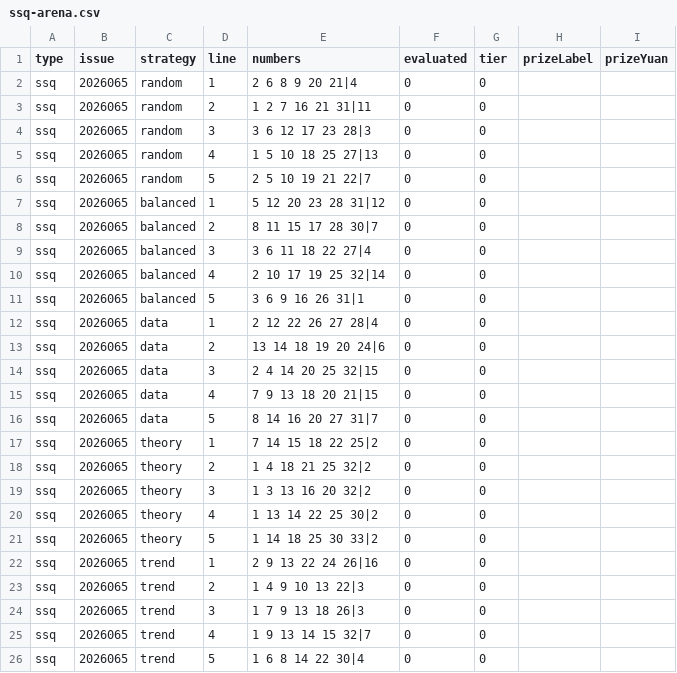
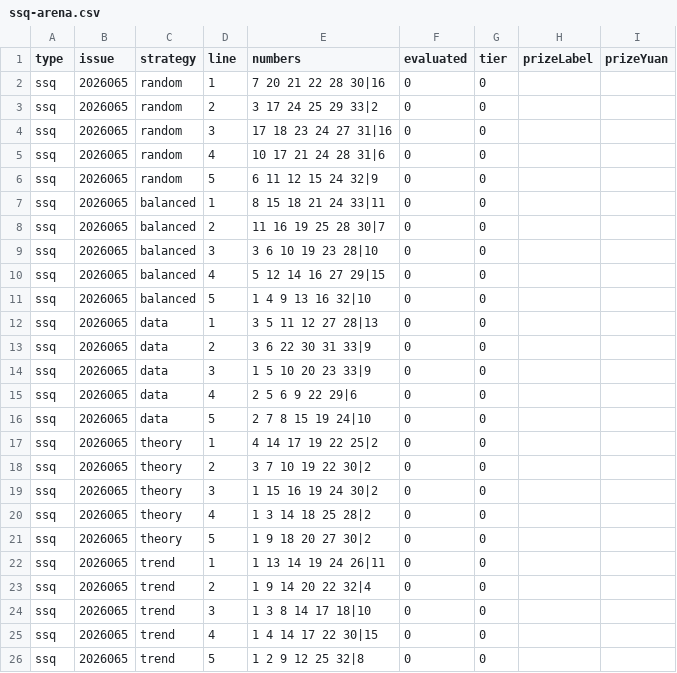
Before and after one commit to sfqin/lottery_ticket, a CSV file: data/ssq-arena.csv, drawn as a sheet.

```diff
--- a/data/ssq-arena.csv
+++ b/data/ssq-arena.csv
@@ -1,26 +1,26 @@
 type,issue,strategy,line,numbers,evaluated,tier,prizeLabel,prizeYuan
-ssq,2026065,random,1,2 6 8 9 20 21|4,0,0,,
-ssq,2026065,random,2,1 2 7 16 21 31|11,0,0,,
-ssq,2026065,random,3,3 6 12 17 23 28|3,0,0,,
-ssq,2026065,random,4,1 5 10 18 25 27|13,0,0,,
-ssq,2026065,random,5,2 5 10 19 21 22|7,0,0,,
-ssq,2026065,balanced,1,5 12 20 23 28 31|12,0,0,,
-ssq,2026065,balanced,2,8 11 15 17 28 30|7,0,0,,
-ssq,2026065,balanced,3,3 6 11 18 22 27|4,0,0,,
-ssq,2026065,balanced,4,2 10 17 19 25 32|14,0,0,,
-ssq,2026065,balanced,5,3 6 9 16 26 31|1,0,0,,
-ssq,2026065,data,1,2 12 22 26 27 28|4,0,0,,
-ssq,2026065,data,2,13 14 18 19 20 24|6,0,0,,
-ssq,2026065,data,3,2 4 14 20 25 32|15,0,0,,
-ssq,2026065,data,4,7 9 13 18 20 21|15,0,0,,
-ssq,2026065,data,5,8 14 16 20 27 31|7,0,0,,
-ssq,2026065,theory,1,7 14 15 18 22 25|2,0,0,,
-ssq,2026065,theory,2,1 4 18 21 25 32|2,0,0,,
-ssq,2026065,theory,3,1 3 13 16 20 32|2,0,0,,
-ssq,2026065,theory,4,1 13 14 22 25 30|2,0,0,,
-ssq,2026065,theory,5,1 14 18 25 30 33|2,0,0,,
-ssq,2026065,trend,1,2 9 13 22 24 26|16,0,0,,
-ssq,2026065,trend,2,1 4 9 10 13 22|3,0,0,,
-ssq,2026065,trend,3,1 7 9 13 18 26|3,0,0,,
-ssq,2026065,trend,4,1 9 13 14 15 32|7,0,0,,
-ssq,2026065,trend,5,1 6 8 14 22 30|4,0,0,,
+ssq,2026065,random,1,7 20 21 22 28 30|16,0,0,,
+ssq,2026065,random,2,3 17 24 25 29 33|2,0,0,,
+ssq,2026065,random,3,17 18 23 24 27 31|16,0,0,,
+ssq,2026065,random,4,10 17 21 24 28 31|6,0,0,,
+ssq,2026065,random,5,6 11 12 15 24 32|9,0,0,,
+ssq,2026065,balanced,1,8 15 18 21 24 33|11,0,0,,
+ssq,2026065,balanced,2,11 16 19 25 28 30|7,0,0,,
+ssq,2026065,balanced,3,3 6 10 19 23 28|10,0,0,,
+ssq,2026065,balanced,4,5 12 14 16 27 29|15,0,0,,
+ssq,2026065,balanced,5,1 4 9 13 16 32|10,0,0,,
+ssq,2026065,data,1,3 5 11 12 27 28|13,0,0,,
+ssq,2026065,data,2,3 6 22 30 31 33|9,0,0,,
+ssq,2026065,data,3,1 5 10 20 23 33|9,0,0,,
+ssq,2026065,data,4,2 5 6 9 22 29|6,0,0,,
+ssq,2026065,data,5,2 7 8 15 19 24|10,0,0,,
+ssq,2026065,theory,1,4 14 17 19 22 25|2,0,0,,
+ssq,2026065,theory,2,3 7 10 19 22 30|2,0,0,,
+ssq,2026065,theory,3,1 15 16 19 24 30|2,0,0,,
+ssq,2026065,theory,4,1 3 14 18 25 28|2,0,0,,
+ssq,2026065,theory,5,1 9 18 20 27 30|2,0,0,,
+ssq,2026065,trend,1,1 13 14 19 24 26|11,0,0,,
+ssq,2026065,trend,2,1 9 14 20 22 32|4,0,0,,
+ssq,2026065,trend,3,1 3 8 14 17 18|10,0,0,,
+ssq,2026065,trend,4,1 4 14 17 22 30|15,0,0,,
+ssq,2026065,trend,5,1 2 9 12 25 32|8,0,0,,
```
Also changed, not shown: data/dlt-arena.csv, 6 other files.
